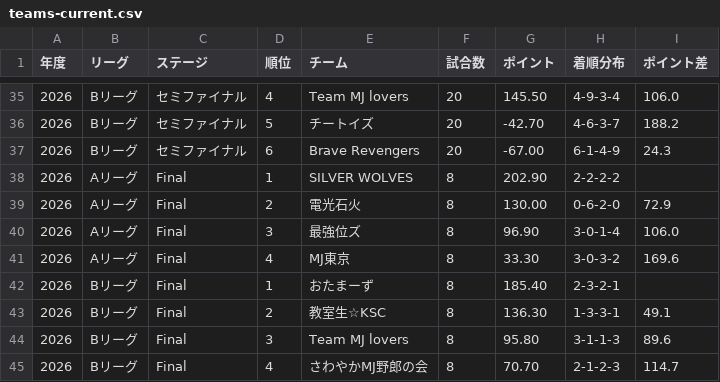
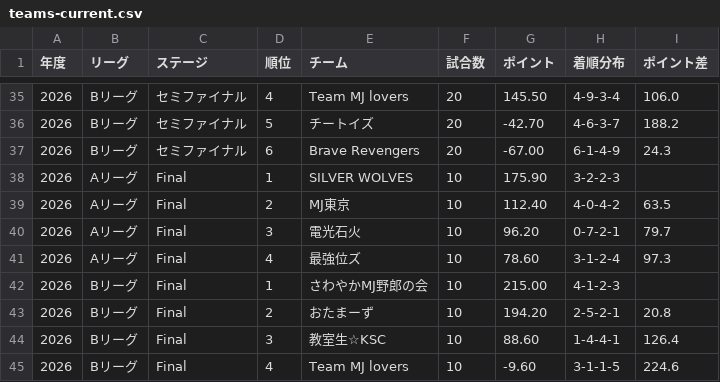
Before and after one commit to BlueK18/HundredLeagueDatabase, a CSV file: data/teams-current.csv, drawn as a sheet; only a part is shown, gaps mark what is left out.

```diff
--- a/data/teams-current.csv
+++ b/data/teams-current.csv
@@ -37,9 +37,9 @@
 2026,Bリーグ,セミファイナル,6,Brave Revengers,20,-67.00,6-1-4-9,24.3
-2026,Aリーグ,Final,1,SILVER WOLVES,8,202.90,2-2-2-2,
-2026,Aリーグ,Final,2,電光石火,8,130.00,0-6-2-0,72.9
-2026,Aリーグ,Final,3,最強位ズ,8,96.90,3-0-1-4,106.0
-2026,Aリーグ,Final,4,MJ東京,8,33.30,3-0-3-2,169.6
-2026,Bリーグ,Final,1,おたまーず,8,185.40,2-3-2-1,
-2026,Bリーグ,Final,2,教室生☆KSC,8,136.30,1-3-3-1,49.1
-2026,Bリーグ,Final,3,Team MJ lovers,8,95.80,3-1-1-3,89.6
-2026,Bリーグ,Final,4,さわやかMJ野郎の会,8,70.70,2-1-2-3,114.7
+2026,Aリーグ,Final,1,SILVER WOLVES,10,175.90,3-2-2-3,
+2026,Aリーグ,Final,2,MJ東京,10,112.40,4-0-4-2,63.5
+2026,Aリーグ,Final,3,電光石火,10,96.20,0-7-2-1,79.7
+2026,Aリーグ,Final,4,最強位ズ,10,78.60,3-1-2-4,97.3
+2026,Bリーグ,Final,1,さわやかMJ野郎の会,10,215.00,4-1-2-3,
+2026,Bリーグ,Final,2,おたまーず,10,194.20,2-5-2-1,20.8
+2026,Bリーグ,Final,3,教室生☆KSC,10,88.60,1-4-4-1,126.4
+2026,Bリーグ,Final,4,Team MJ lovers,10,-9.60,3-1-1-5,224.6
```
Also changed, not shown: data/matches-current.csv, data/players-current.csv, 4 other files.
